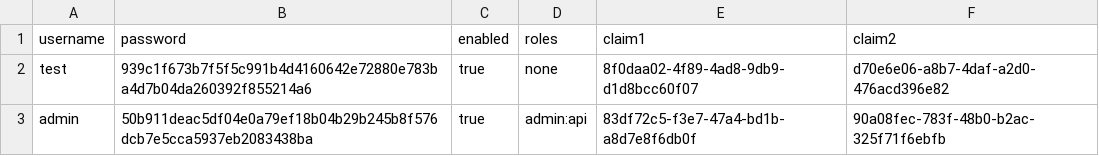
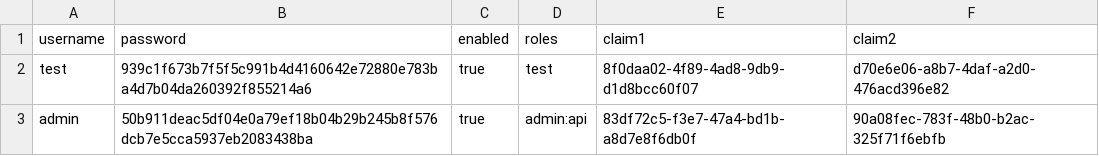
Before and after one commit to riomhaire/lightauth2, a CSV file: frameworks/application/lightauth2/users.csv, drawn as a sheet.

```diff
--- a/frameworks/application/lightauth2/users.csv
+++ b/frameworks/application/lightauth2/users.csv
@@ -1,3 +1,3 @@
 username,password,enabled,roles,claim1,claim2
-test,939c1f673b7f5f5c991b4d4160642e72880e783ba4d7b04da260392f855214a6,true,none,8f0daa02-4f89-4ad8-9db9-d1d8bcc60f07,d70e6e06-a8b7-4daf-a2d0-476acd396e82
+test,939c1f673b7f5f5c991b4d4160642e72880e783ba4d7b04da260392f855214a6,true,test,8f0daa02-4f89-4ad8-9db9-d1d8bcc60f07,d70e6e06-a8b7-4daf-a2d0-476acd396e82
 admin,50b911deac5df04e0a79ef18b04b29b245b8f576dcb7e5cca5937eb2083438ba,true,admin:api,83df72c5-f3e7-47a4-bd1b-a8d7e8f6db0f,90a08fec-783f-48b0-b2ac-325f71f6ebfb
```
Also changed, not shown: 13 other files.
